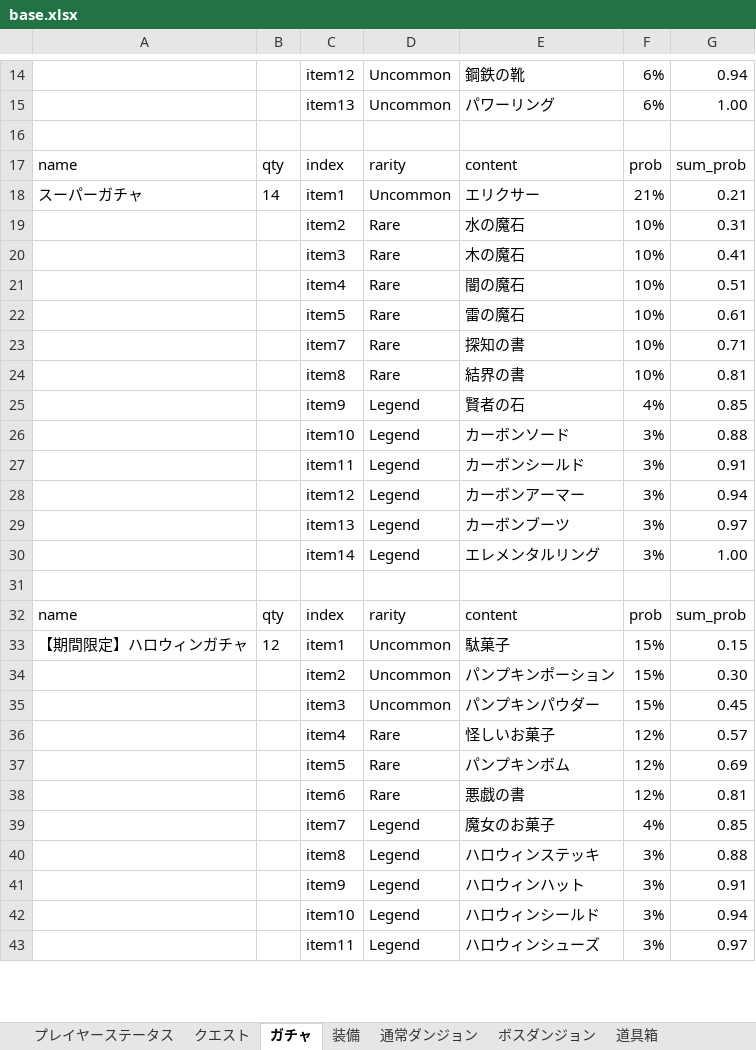
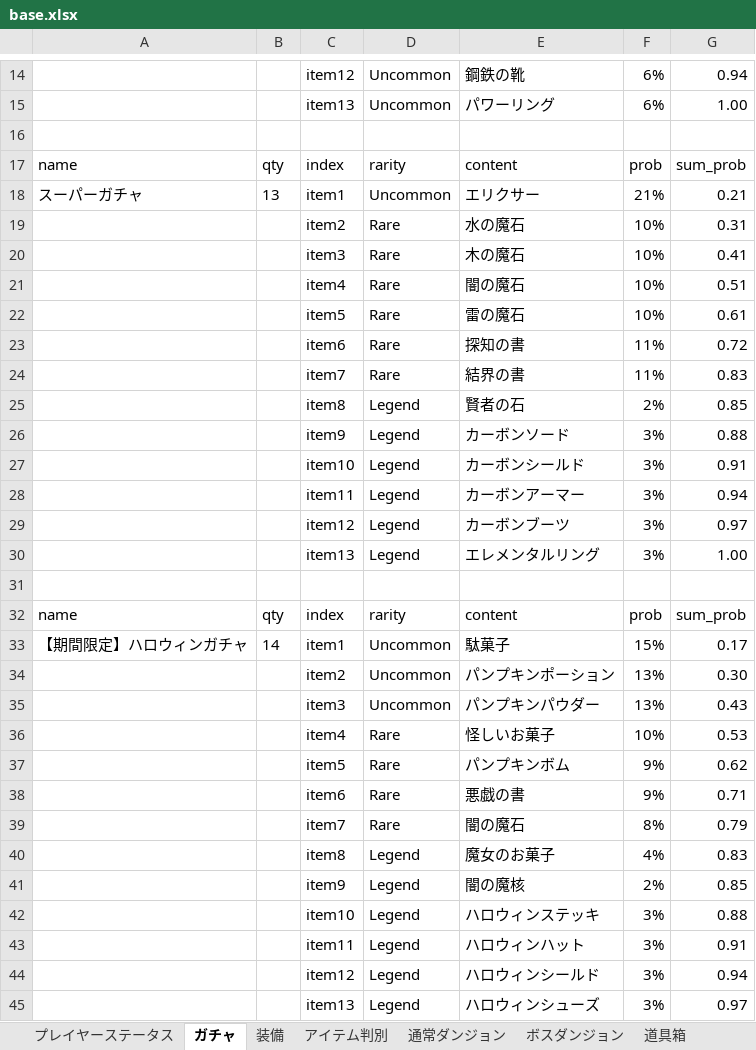
Before and after one commit to TakenokoEmpire/mypj, an Excel workbook: new_system/systems/base.xlsx, sheet ガチャ, drawn as a sheet; only a part is shown, gaps mark what is left out; values as stored, in another font and other column widths than the file's, no borders; removed rows and columns are numbered as before the commit, all else as after; the diff covers the shown part only; the diff names each change by its address in the sheet, - before the commit and + after, or states it on an @@ line.

```diff
--- a/new_system/systems/base.xlsx (sheet ガチャ)
+++ b/new_system/systems/base.xlsx (sheet ガチャ)
+sheet tab: アイテム判別
-B18: 14
+B18: 13
-row 23:  |  | item7 | Rare | 探知の書 | 10% | 0.71
-row 24:  |  | item8 | Rare | 結界の書 | 10% | 0.81
+row 23:  |  | item6 | Rare | 探知の書 | 11% | 0.72
+row 24:  |  | item7 | Rare | 結界の書 | 11% | 0.83
-C25: item9
+C25: item8
-F25: 4%
+F25: 2%
-C26: item10
+C26: item9
-C27: item11
+C27: item10
-C28: item12
+C28: item11
-C29: item13
+C29: item12
-C30: item14
+C30: item13
-B33: 12
+B33: 14
-G33: 0.15
+G33: 0.17
-F34:F35: 15%
+F34:F35: 13%
-G35: 0.45
+G35: 0.43
-F36: 12%
+F36: 10%
-G36: 0.57
+G36: 0.53
-F37:F38: 12%
+F37:F38: 9%
-G37: 0.69
+G37: 0.62
-G38: 0.81
+G38: 0.71
+row 39:  |  | item7 | Rare | 闇の魔石 | 8% | 0.79
-C40: item7
+C40: item8
-G40: 0.85
+G40: 0.83
+row 41:  |  | item9 | Legend | 闇の魔核 | 2% | 0.85
-C42: item8
+C42: item10
-C43: item9
+C43: item11
-C44: item10
+C44: item12
-C45: item11
+C45: item13
```
Also changed, not shown: 1 edited cell elsewhere in this sheet, sheet 通常ダンジョン, sheet 道具箱, other sheet tabs, 3 other files.
